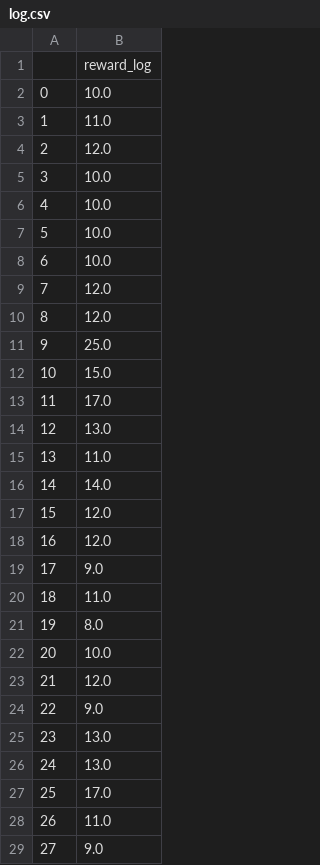
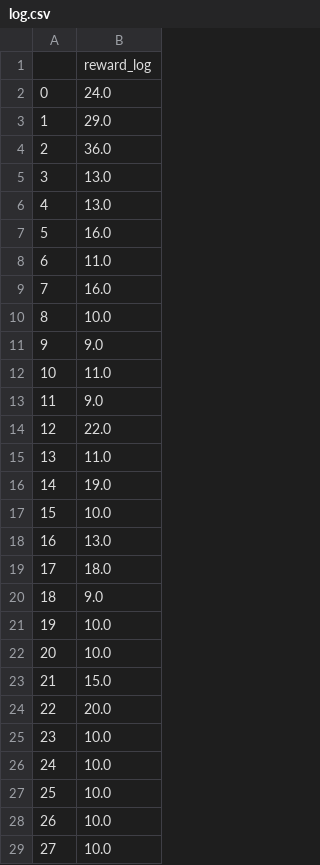
Before and after one commit to yuyaya-foifoi/RL-scratch, a CSV file: logs/DQN/lr_0.001__sync_10__gamma_0.98__batch_64__bfsize_10000__eps_0.1/log.csv, drawn as a sheet; only a part is shown; the diff covers the shown part only.

```diff
--- a/logs/DQN/lr_0.001__sync_10__gamma_0.98__batch_64__bfsize_10000__eps_0.1/log.csv
+++ b/logs/DQN/lr_0.001__sync_10__gamma_0.98__batch_64__bfsize_10000__eps_0.1/log.csv
@@ -1,29 +1,29 @@
 ,reward_log
-0,10.0
-1,11.0
-2,12.0
-3,10.0
-4,10.0
-5,10.0
-6,10.0
-7,12.0
-8,12.0
-9,25.0
-10,15.0
-11,17.0
-12,13.0
+0,24.0
+1,29.0
+2,36.0
+3,13.0
+4,13.0
+5,16.0
+6,11.0
+7,16.0
+8,10.0
+9,9.0
+10,11.0
+11,9.0
+12,22.0
 13,11.0
-14,14.0
-15,12.0
-16,12.0
-17,9.0
-18,11.0
-19,8.0
+14,19.0
+15,10.0
+16,13.0
+17,18.0
+18,9.0
+19,10.0
 20,10.0
-21,12.0
-22,9.0
-23,13.0
-24,13.0
-25,17.0
-26,11.0
-27,9.0
+21,15.0
+22,20.0
+23,10.0
+24,10.0
+25,10.0
+26,10.0
+27,10.0
```
Also changed, not shown: 72 edited cells elsewhere in this file, 11 other files.
